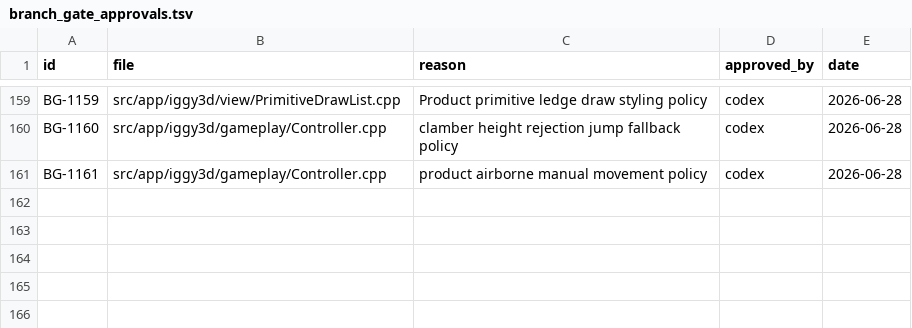
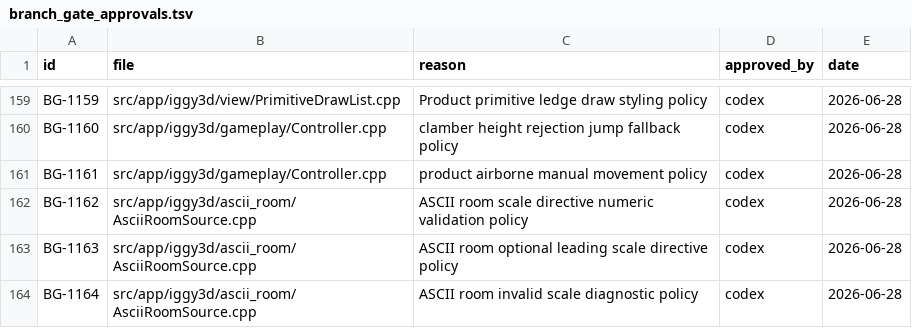
Before and after one commit to KOGA-ryu/iggy, a TSV file: docs/branch_gate_approvals.tsv, drawn as a sheet; only a part is shown, gaps mark what is left out; the diff names each change by its address in the sheet, - before the commit and + after, or states it on an @@ line.

Commit message:
Add ASCII room scale directive

```diff
--- a/docs/branch_gate_approvals.tsv
+++ b/docs/branch_gate_approvals.tsv
+row 162: BG-1162 | src/app/iggy3d/ascii_room/AsciiRoomSource.cpp | ASCII room scale directive numeric validation policy | codex | 2026-06-28
+row 163: BG-1163 | src/app/iggy3d/ascii_room/AsciiRoomSource.cpp | ASCII room optional leading scale directive policy | codex | 2026-06-28
+row 164: BG-1164 | src/app/iggy3d/ascii_room/AsciiRoomSource.cpp | ASCII room invalid scale diagnostic policy | codex | 2026-06-28
```
Also changed, not shown: 10 other files.
